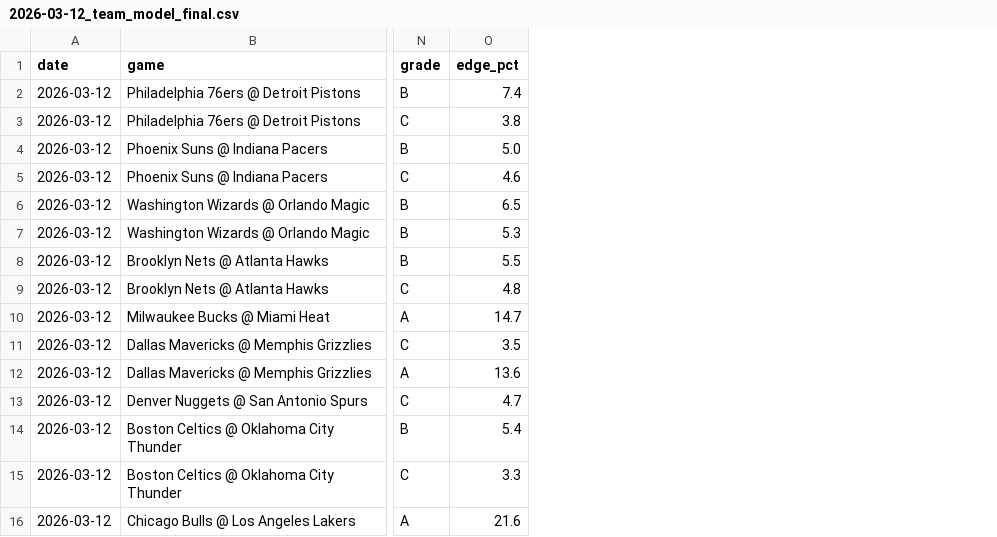
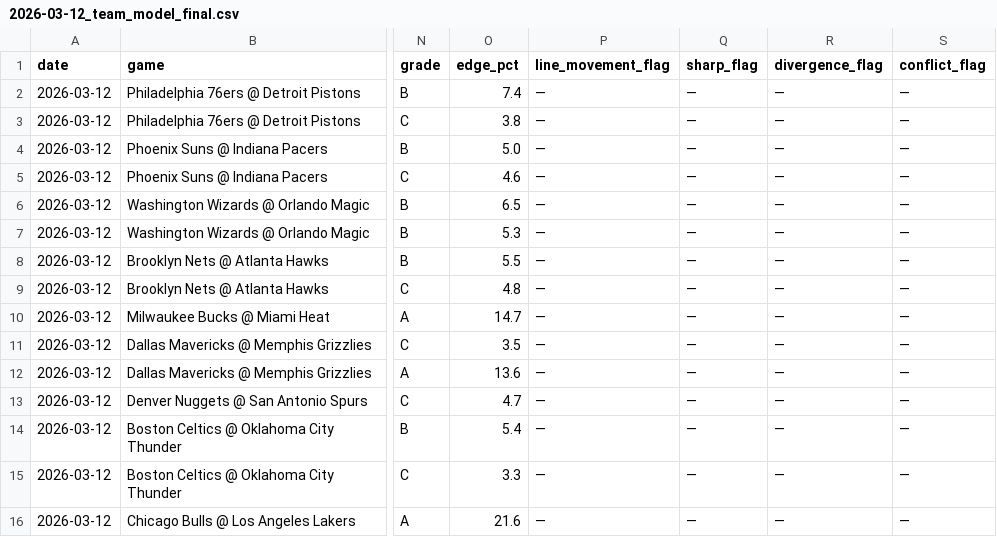
Before and after one commit to mackchiu/AutoBetTracker, a CSV file: data/final/2026-03-12_team_model_final.csv, drawn as a sheet; only a part is shown, gaps mark what is left out; the diff names each change by its address in the sheet, - before the commit and + after, or states it on an @@ line.

Commit message:
Add signal flags to final team output

```diff
--- a/data/final/2026-03-12_team_model_final.csv
+++ b/data/final/2026-03-12_team_model_final.csv
+column P (line_movement_flag), rows 2-16: all —
+column Q (sharp_flag), rows 2-16: all —
+column R (divergence_flag), rows 2-16: all —
+column S (conflict_flag), rows 2-16: all —
```
Also changed, not shown: data/final/2026-03-12_player_props_final.csv, 1 other file.
